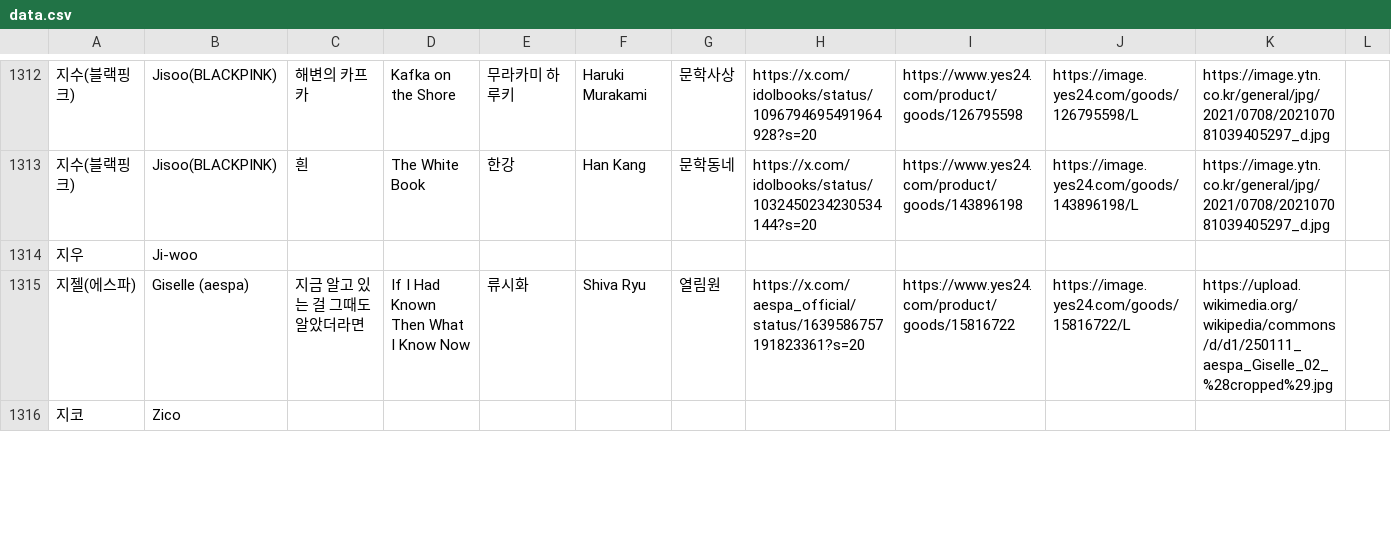
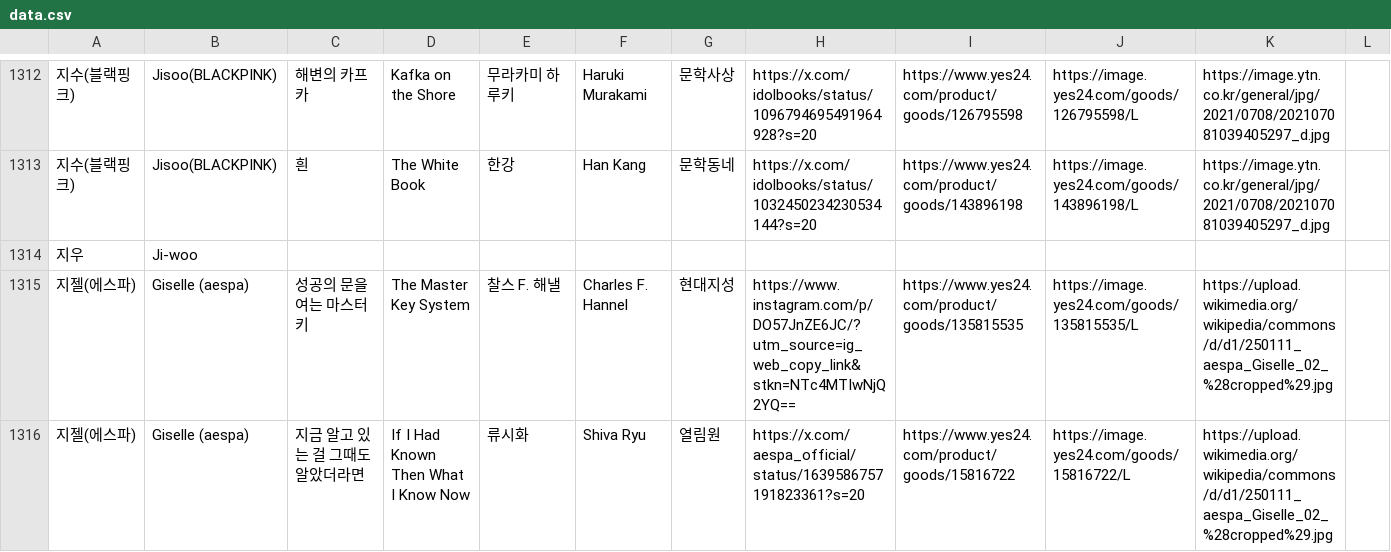
Before and after one commit to hwiruruk/favoread, a CSV file: data.csv, drawn as a sheet; only a part is shown, gaps mark what is left out; the shorter side is filled out with more unchanged rows; the diff covers the shown part only.

Commit message:
편집기에서 데이터 업데이트 (2026-09-28 08:14)

```diff
--- a/data.csv
+++ b/data.csv
@@ -1314,2 +1314,3 @@
 지우,Ji-woo,,,,,,,,,,
+지젤(에스파),Giselle (aespa),성공의 문을 여는 마스터키,The Master Key System,찰스 F. 해낼,Charles F. Hannel,현대지성,https://www.instagram.com/p/DO57JnZE6JC/?utm_source=ig_web_copy_link&stkn=NTc4MTIwNjQ2YQ==,https://www.yes24.com/product/goods/135815535,https://image.yes24.com/goods/135815535/L,https://upload.wikimedia.org/wikipedia/commons/d/d1/250111_aespa_Giselle_02_%28cropped%29.jpg,
 지젤(에스파),Giselle (aespa),지금 알고 있는 걸 그때도 알았더라면,If I Had Known Then What I Know Now,류시화,Shiva Ryu,열림원,https://x.com/aespa_official/status/1639586757191823361?s=20,https://www.yes24.com/product/goods/15816722,https://image.yes24.com/goods/15816722/L,https://upload.wikimedia.org/wikipedia/commons/d/d1/250111_aespa_Giselle_02_%28cropped%29.jpg,
```
Also changed, not shown: 1 added row and 3 edited cells elsewhere in this file.
